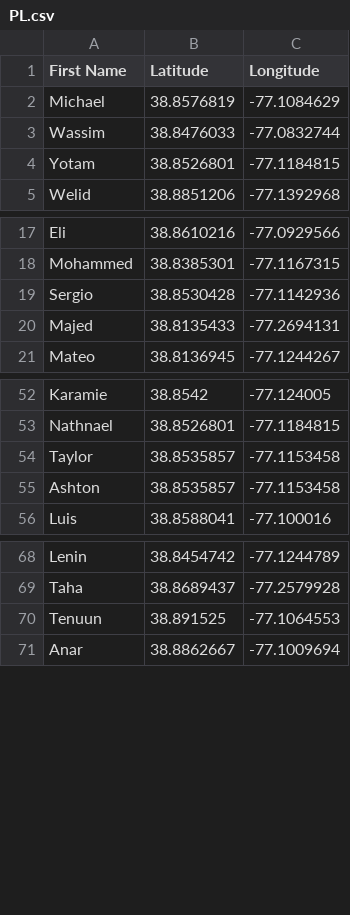
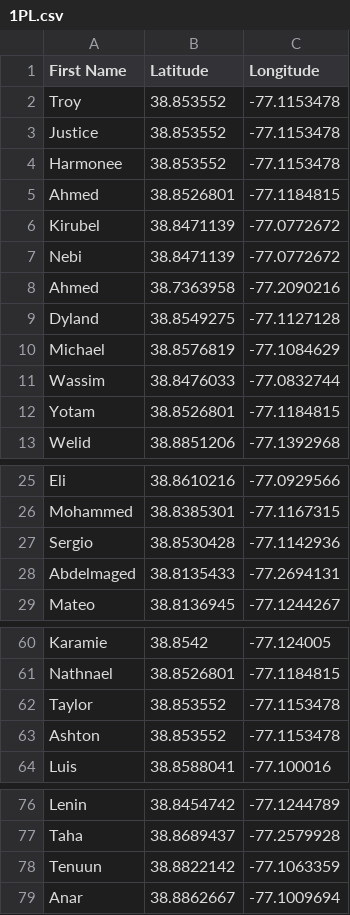
Before and after one commit to yaboyanees/MerzCake, a CSV file: 1PL.csv (was PL.csv), drawn as a sheet; only a part is shown, gaps mark what is left out.

Commit message:
Update and rename PL.csv to 1PL.csv

```diff
--- a/PL.csv
+++ b/1PL.csv
@@ -1,2 +1,10 @@
 First Name,Latitude,Longitude
+Troy,38.853552,-77.1153478
+Justice,38.853552,-77.1153478
+Harmonee,38.853552,-77.1153478
+Ahmed,38.8526801,-77.1184815
+Kirubel,38.8471139,-77.0772672
+Nebi,38.8471139,-77.0772672
+Ahmed,38.7363958,-77.2090216
+Dyland,38.8549275,-77.1127128
 Michael,38.8576819,-77.1084629
@@ -19,3 +27,3 @@ Mohammed,38.8385301,-77.1167315
 Sergio,38.8530428,-77.1142936
-Majed,38.8135433,-77.2694131
+Abdelmaged,38.8135433,-77.2694131
 Mateo,38.8136945,-77.1244267
@@ -53,4 +61,4 @@ Karamie,38.8542,-77.124005
 Nathnael,38.8526801,-77.1184815
-Taylor,38.8535857,-77.1153458
-Ashton,38.8535857,-77.1153458
+Taylor,38.853552,-77.1153478
+Ashton,38.853552,-77.1153478
 Luis,38.8588041,-77.100016
@@ -69,3 +77,3 @@ Lenin,38.8454742,-77.1244789
 Taha,38.8689437,-77.2579928
-Tenuun,38.891525,-77.1064553
+Tenuun,38.8822142,-77.1063359
 Anar,38.8862667,-77.1009694
```
